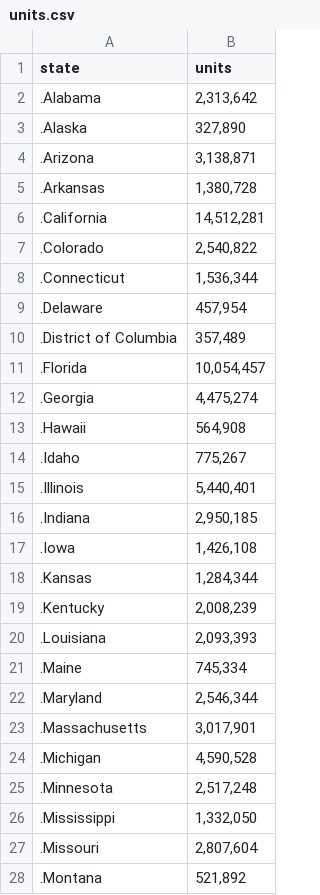
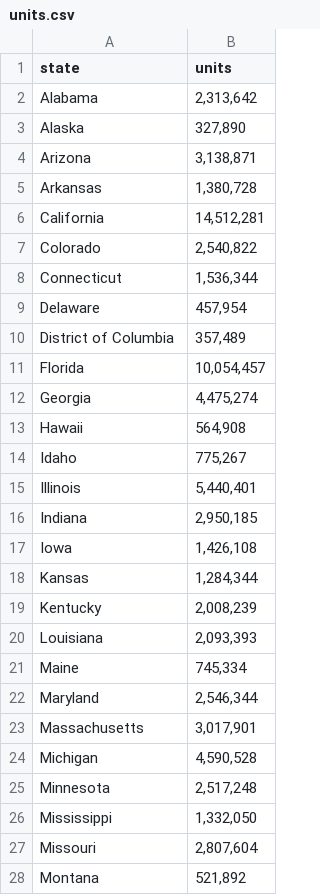
Before and after one commit to xa20959/xa20959.github.io, a CSV file: units.csv, drawn as a sheet; only a part is shown; the diff covers the shown part only.

Commit message:
Update units.csv

```diff
--- a/units.csv
+++ b/units.csv
@@ -1,28 +1,28 @@
 state,units
-.Alabama,"2,313,642"
-.Alaska,"327,890"
-.Arizona,"3,138,871"
-.Arkansas,"1,380,728"
-.California,"14,512,281"
-.Colorado,"2,540,822"
-.Connecticut,"1,536,344"
-.Delaware,"457,954"
-.District of Columbia,"357,489"
-.Florida,"10,054,457"
-.Georgia,"4,475,274"
-.Hawaii,"564,908"
-.Idaho,"775,267"
-.Illinois,"5,440,401"
-.Indiana,"2,950,185"
-.Iowa,"1,426,108"
-.Kansas,"1,284,344"
-.Kentucky,"2,008,239"
-.Louisiana,"2,093,393"
-.Maine,"745,334"
-.Maryland,"2,546,344"
-.Massachusetts,"3,017,901"
-.Michigan,"4,590,528"
-.Minnesota,"2,517,248"
-.Mississippi,"1,332,050"
-.Missouri,"2,807,604"
-.Montana,"521,892"
+Alabama,"2,313,642"
+Alaska,"327,890"
+Arizona,"3,138,871"
+Arkansas,"1,380,728"
+California,"14,512,281"
+Colorado,"2,540,822"
+Connecticut,"1,536,344"
+Delaware,"457,954"
+District of Columbia,"357,489"
+Florida,"10,054,457"
+Georgia,"4,475,274"
+Hawaii,"564,908"
+Idaho,"775,267"
+Illinois,"5,440,401"
+Indiana,"2,950,185"
+Iowa,"1,426,108"
+Kansas,"1,284,344"
+Kentucky,"2,008,239"
+Louisiana,"2,093,393"
+Maine,"745,334"
+Maryland,"2,546,344"
+Massachusetts,"3,017,901"
+Michigan,"4,590,528"
+Minnesota,"2,517,248"
+Mississippi,"1,332,050"
+Missouri,"2,807,604"
+Montana,"521,892"
```
Also changed, not shown: 24 edited cells elsewhere in this file.
